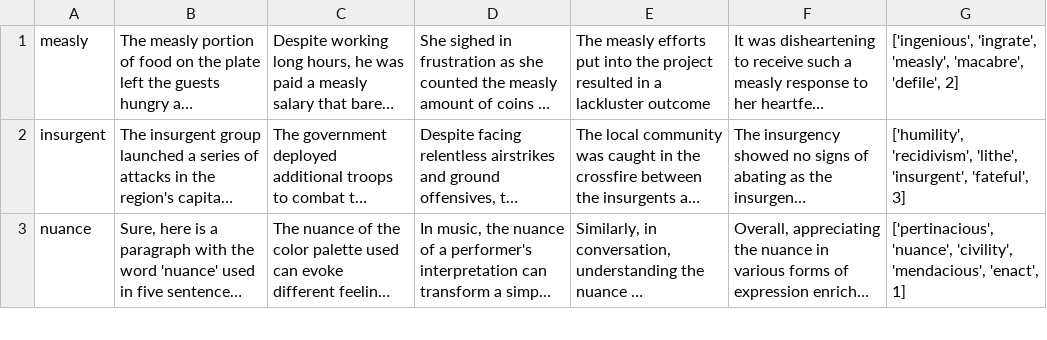
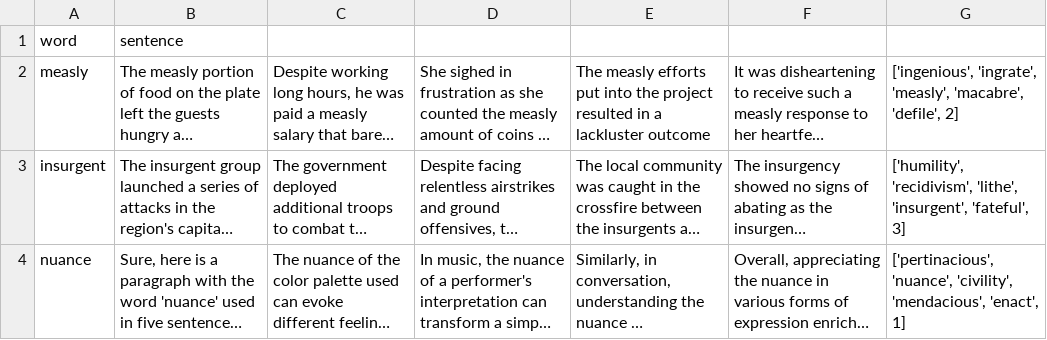
Before and after one commit to ahmaad99/vocab, a CSV file: word_list/list4.csv, drawn as a sheet; only a part is shown; long unchanged cells end in …; the diff names each change by its address in the sheet, - before the commit and + after, or states it on an @@ line.

Commit message:
Update list4.csv

```diff
--- a/word_list/list4.csv
+++ b/word_list/list4.csv
+row 1: word | sentence
```
